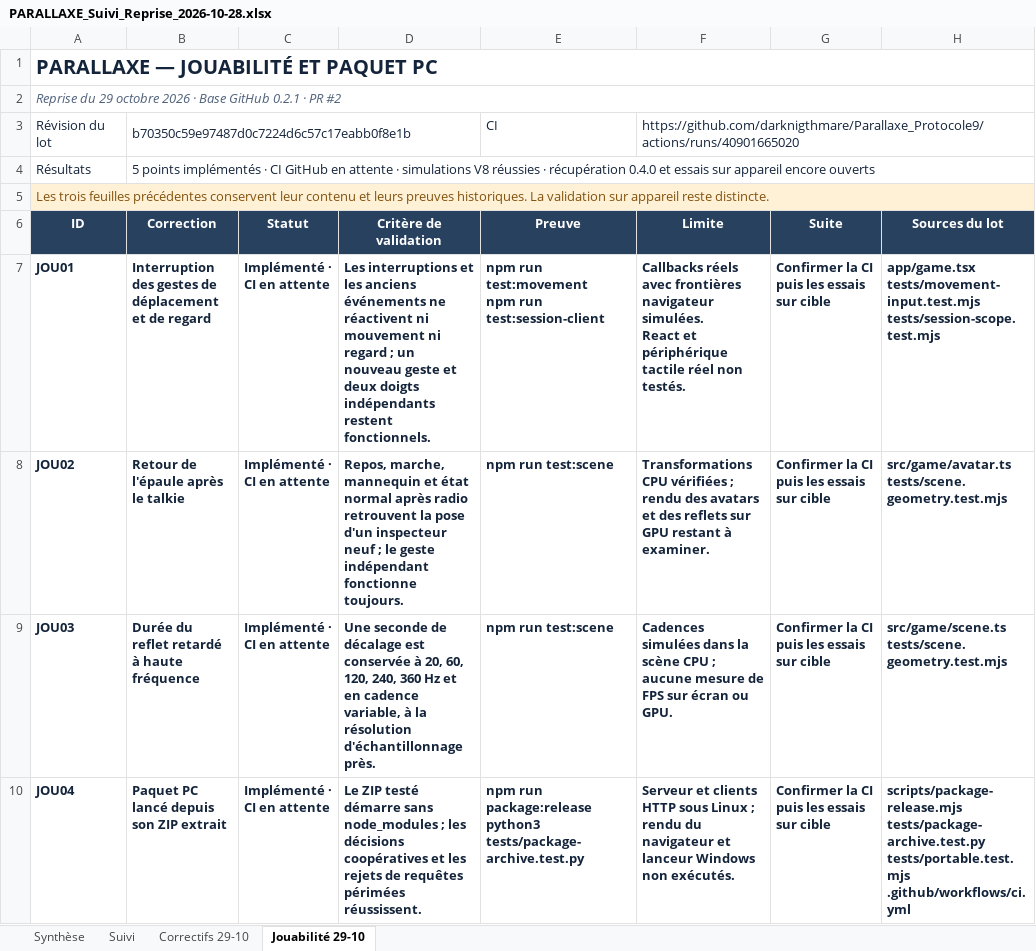
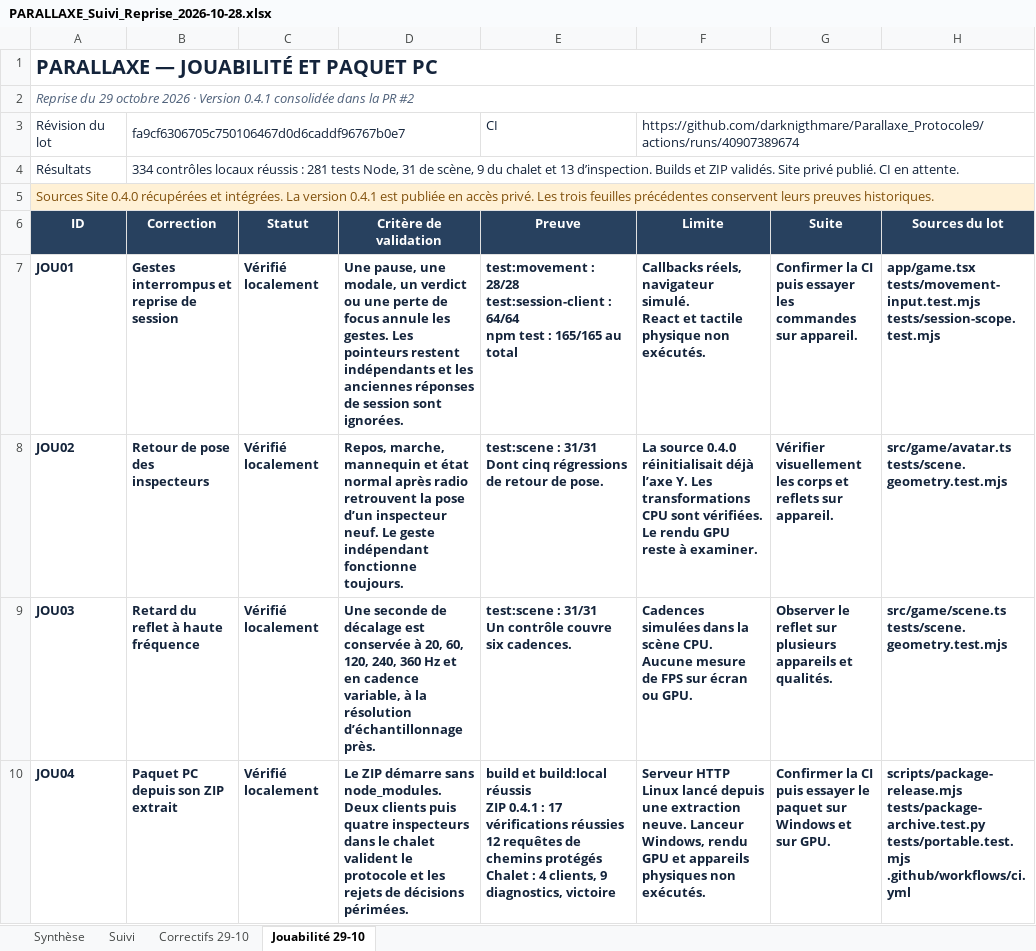
Before and after one commit to darknigthmare/Parallaxe_Protocole9, an Excel workbook: docs/PARALLAXE_Suivi_Reprise_2026-10-28.xlsx, sheet Jouabilité 29-10, drawn as a sheet; only a part is shown; values as stored, in another font and other column widths than the file's, no borders; ↵ is a line break in a cell; the diff covers the shown part only; the diff names each change by its address in the sheet, - before the commit and + after, or states it on an @@ line.

Commit message:
Livrer les archives 0.4.1 testées et consigner la publication privée

```diff
--- a/docs/PARALLAXE_Suivi_Reprise_2026-10-28.xlsx (sheet Jouabilité 29-10)
+++ b/docs/PARALLAXE_Suivi_Reprise_2026-10-28.xlsx (sheet Jouabilité 29-10)
-A2 (ID): …2026 · Base GitHub 0.2.1 · PR #2
+A2 (ID): …2026 · Version 0.4.1 consolidée dans la PR #2
-B3 (Correction): b70350c59e97487d0c7224d6c57c17eabb0f8e1b
+B3 (Correction): fa9cf6306705c750106467d0d6caddf96767b0e7
-F3 (Limite): https://github.com/darknigthmare/Parallaxe_Protocole9/actions/runs/40901665020
+F3 (Limite): https://github.com/darknigthmare/Parallaxe_Protocole9/actions/runs/40907389674
-B4 (Correction): 5 points implémentés · CI GitHub en attente · simulations V8 réussies · récupération 0.4.0 et essais sur appareil encore ouverts
+B4 (Correction): 334 contrôles locaux réussis : 281 tests Node, 31 de scène, 9 du chalet et 13 d’inspection. Builds et ZIP validés. Site privé publié. CI en attente.
-A5 (ID): Les trois feuilles précédentes conservent leur contenu et leurs preuves historiques. La validation sur appareil reste distincte.
+A5 (ID): Sources Site 0.4.0 récupérées et intégrées. La version 0.4.1 est publiée en accès privé. Les trois feuilles précédentes conservent leurs preuves historiques.
-B7 (Correction): Interruption des gestes de déplacement et de regard
+B7 (Correction): Gestes interrompus et reprise de session
-C7:C10 (Statut): Implémenté · CI en attente
+C7:C10 (Statut): Vérifié localement
-D7 (Critère de validation): Les interruptions et les anciens événements ne réactivent ni mouvement ni regard ; un nouveau geste et deux doigts indépendants restent fonctionnels.
+D7 (Critère de validation): Une pause, une modale, un verdict ou une perte de focus annule les gestes. Les pointeurs restent indépendants et les anciennes réponses de session sont ignorées.
-E7 (Preuve): npm run test:movement ↵ npm run test:session-client
+E7 (Preuve): test:movement : 28/28 ↵ test:session-client : 64/64 ↵ npm test : 165/165 au total
-F7 (Limite): Callbacks réels avec frontières navigateur simulées. ↵ React et périphérique tactile réel non testés.
+F7 (Limite): Callbacks réels, navigateur simulé. ↵ React et tactile physique non exécutés.
-G7 (Suite): …CI puis les essais sur cible
+G7 (Suite): …CI puis essayer les commandes sur appareil.
-B8 (Correction): Retour de l'épaule après le talkie
+B8 (Correction): Retour de pose des inspecteurs
-D8 (Critère de validation): …la pose d'un inspecteur neuf ; le geste indépendant…
+D8 (Critère de validation): …la pose d’un inspecteur neuf. Le geste indépendant…
-E8 (Preuve): npm run test:scene
+E8 (Preuve): test:scene : 31/31 ↵ Dont cinq régressions de retour de pose.
-F8 (Limite): Transformations CPU vérifiées ; rendu des avatars et des reflets sur GPU restant à examiner.
+F8 (Limite): La source 0.4.0 réinitialisait déjà l’axe Y. Les transformations CPU sont vérifiées. Le rendu GPU reste à examiner.
-G8 (Suite): Confirmer la CI puis les essais sur cible
+G8 (Suite): Vérifier visuellement les corps et reflets sur appareil.
-B9 (Correction): Durée du reflet retardé à haute fréquence
+B9 (Correction): Retard du reflet à haute fréquence
-D9 (Critère de validation): …la résolution d'échantillonnage près.
+D9 (Critère de validation): …la résolution d’échantillonnage près.
-E9 (Preuve): npm run test:scene
+E9 (Preuve): test:scene : 31/31 ↵ Un contrôle couvre six cadences.
-F9 (Limite): …la scène CPU ; aucune mesure de…
+F9 (Limite): …la scène CPU. Aucune mesure de…
-G9 (Suite): Confirmer la CI puis les essais sur cible
+G9 (Suite): Observer le reflet sur plusieurs appareils et qualités.
-B10 (Correction): Paquet PC lancé depuis son ZIP extrait
+B10 (Correction): Paquet PC depuis son ZIP extrait
-D10 (Critère de validation): Le ZIP testé démarre sans node_modules ; les décisions coopératives et les rejets de requêtes périmées réussissent.
+D10 (Critère de validation): Le ZIP démarre sans node_modules. Deux clients puis quatre inspecteurs dans le chalet valident le protocole et les rejets de décisions périmées.
-E10 (Preuve): npm run package:release ↵ python3 tests/package-archive.test.py
+E10 (Preuve): build et build:local réussis ↵ ZIP 0.4.1 : 17 vérifications réussies ↵ 12 requêtes de chemins protégés ↵ Chalet : 4 clients, 9 diagnostics, victoire
-F10 (Limite): Serveur et clients HTTP sous Linux ; rendu du navigateur et lanceur Windows non exécutés.
+F10 (Limite): Serveur HTTP Linux lancé depuis une extraction neuve. Lanceur Windows, rendu GPU et appareils physiques non exécutés.
-G10 (Suite): …CI puis les essais sur cible
+G10 (Suite): …CI puis essayer le paquet sur Windows et sur GPU.
```
Also changed, not shown: 2 added rows and 21 edited cells elsewhere in this sheet, 11 other files.
